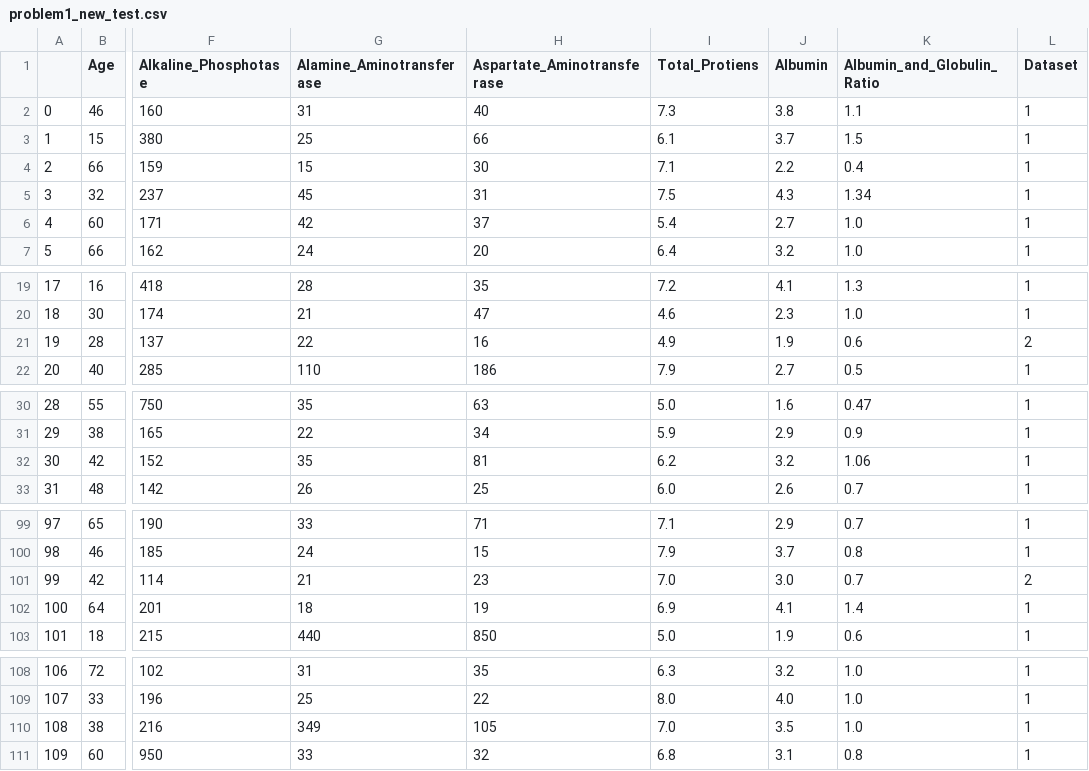
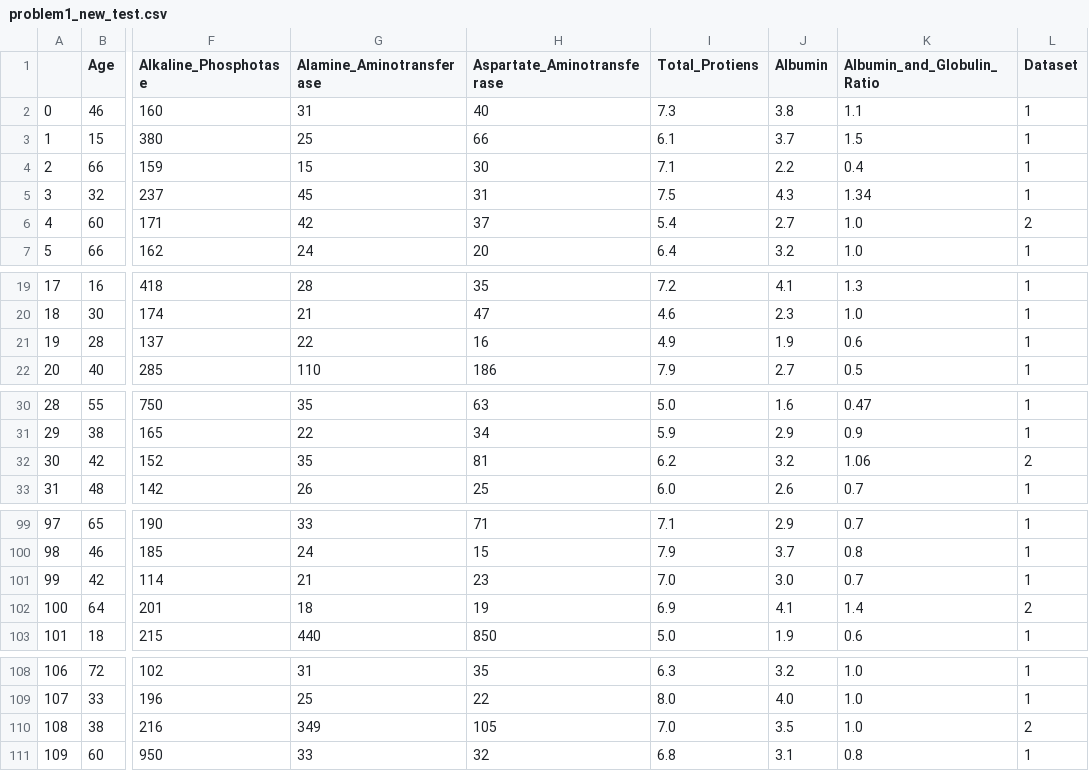
Before and after one commit to Reenagrg123/Assignment-Machine_Learning-, a CSV file: problem_1/problem1_new_test.csv, drawn as a sheet; only a part is shown, gaps mark what is left out; the diff covers the shown part only; the diff names each change by its address in the sheet, - before the commit and + after, or states it on an @@ line.

```diff
--- a/problem_1/problem1_new_test.csv
+++ b/problem_1/problem1_new_test.csv
-L6 (Dataset): 1
+L6 (Dataset): 2
-L21 (Dataset): 2
+L21 (Dataset): 1
-L32 (Dataset): 1
+L32 (Dataset): 2
-L101 (Dataset): 2
+L101 (Dataset): 1
-L102 (Dataset): 1
+L102 (Dataset): 2
-L110 (Dataset): 1
+L110 (Dataset): 2
```
Also changed, not shown: 10 edited cells elsewhere in this file, 5 other files.
